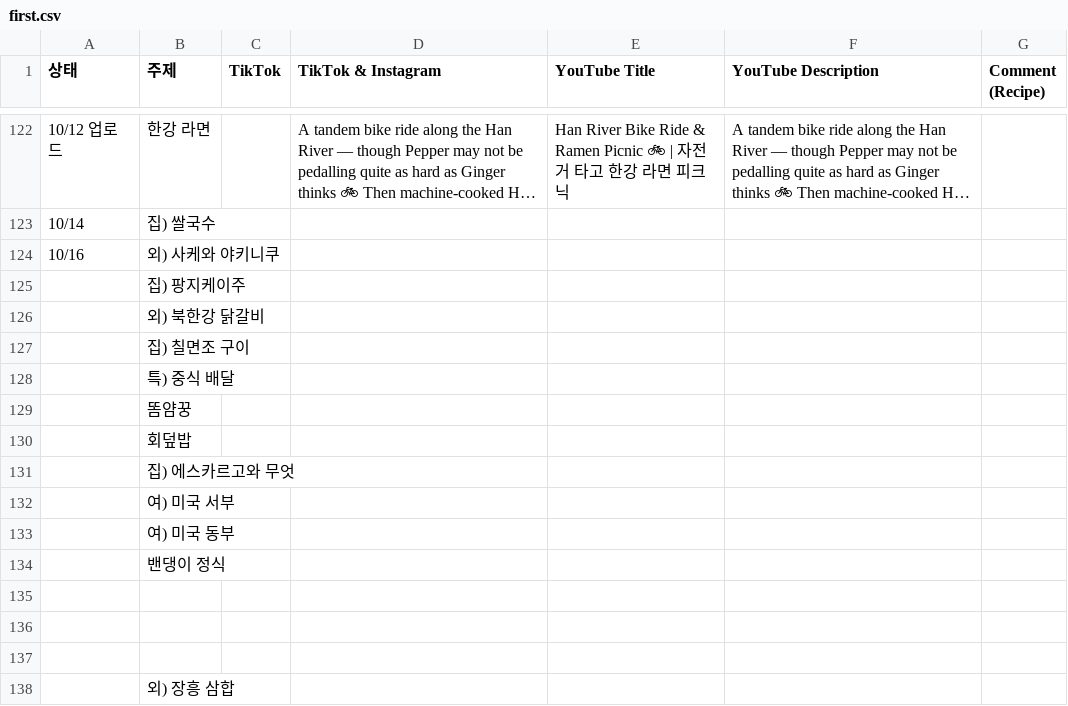
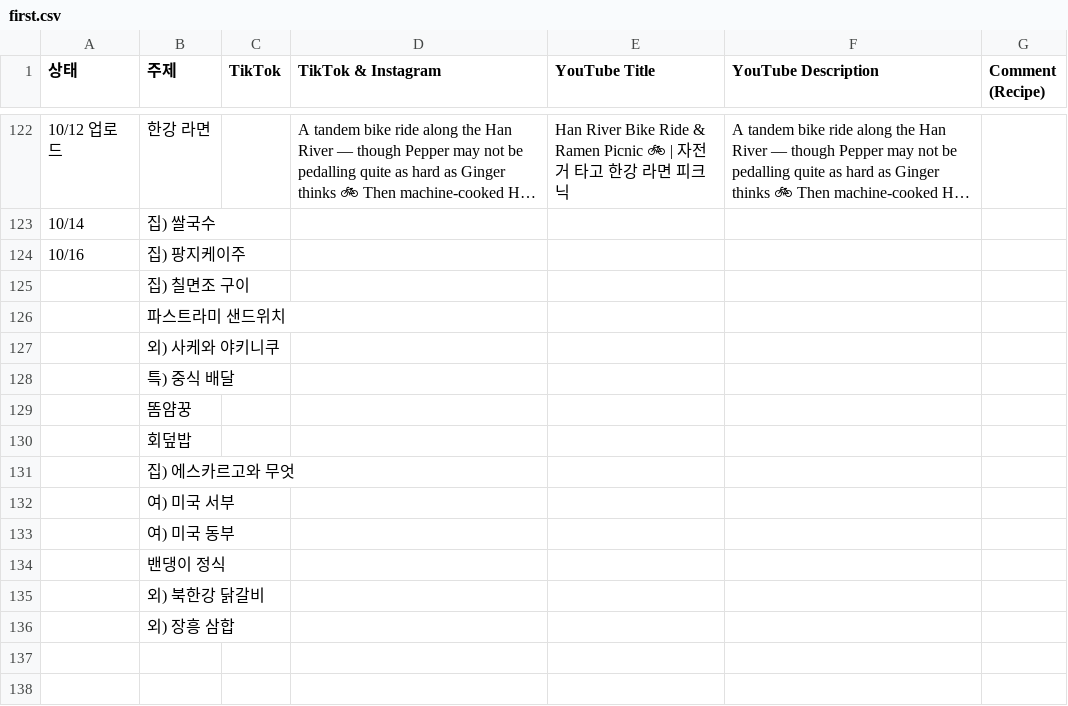
Before and after one commit to nyongtube/nyongtube.github.io, a CSV file: first.csv, drawn as a sheet; only a part is shown, gaps mark what is left out; long unchanged cells end in …; removed rows and columns are numbered as before the commit, all else as after; the diff names each change by its address in the sheet, - before the commit and + after, or states it on an @@ line.

```diff
--- a/first.csv
+++ b/first.csv
-row 124: 10/16 | 외) 사케와 야키니쿠
-A124 (상태): (empty)
+A124 (상태): 10/16
-row 126:  | 외) 북한강 닭갈비
+row 126:  | 파스트라미 샌드위치
+row 127:  | 외) 사케와 야키니쿠
-B135 (주제): (empty)
+B135 (주제): 외) 북한강 닭갈비
-row 136: (empty)
-row 137: (empty)
```
